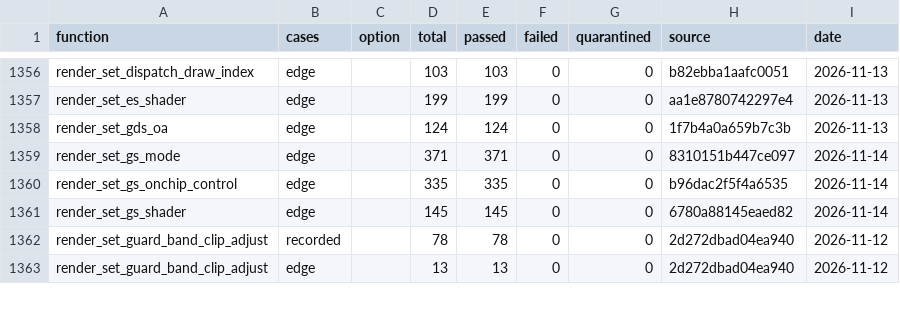
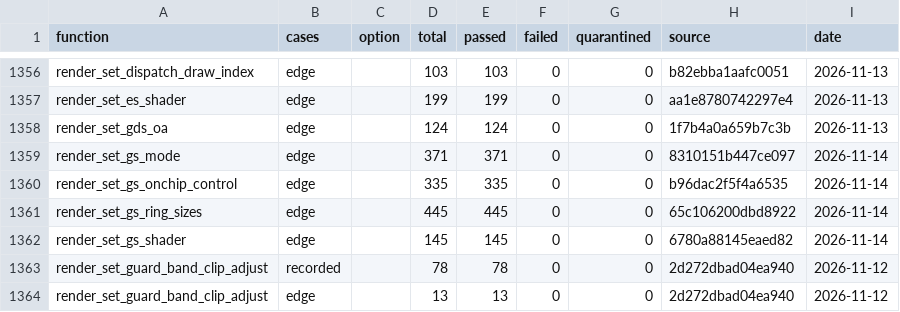
Before and after one commit to evill33t/Paleblood, a CSV file: symbols/verification.csv, drawn as a sheet; only a part is shown, gaps mark what is left out; the diff names each change by its address in the sheet, - before the commit and + after, or states it on an @@ line.

```diff
--- a/symbols/verification.csv
+++ b/symbols/verification.csv
+row 1361: render_set_gs_ring_sizes | edge |  | 445 | 445 | 0 | 0 | 65c106200dbd8922 | 2026-11-14
```
Also changed, not shown: symbols/functions.csv.
